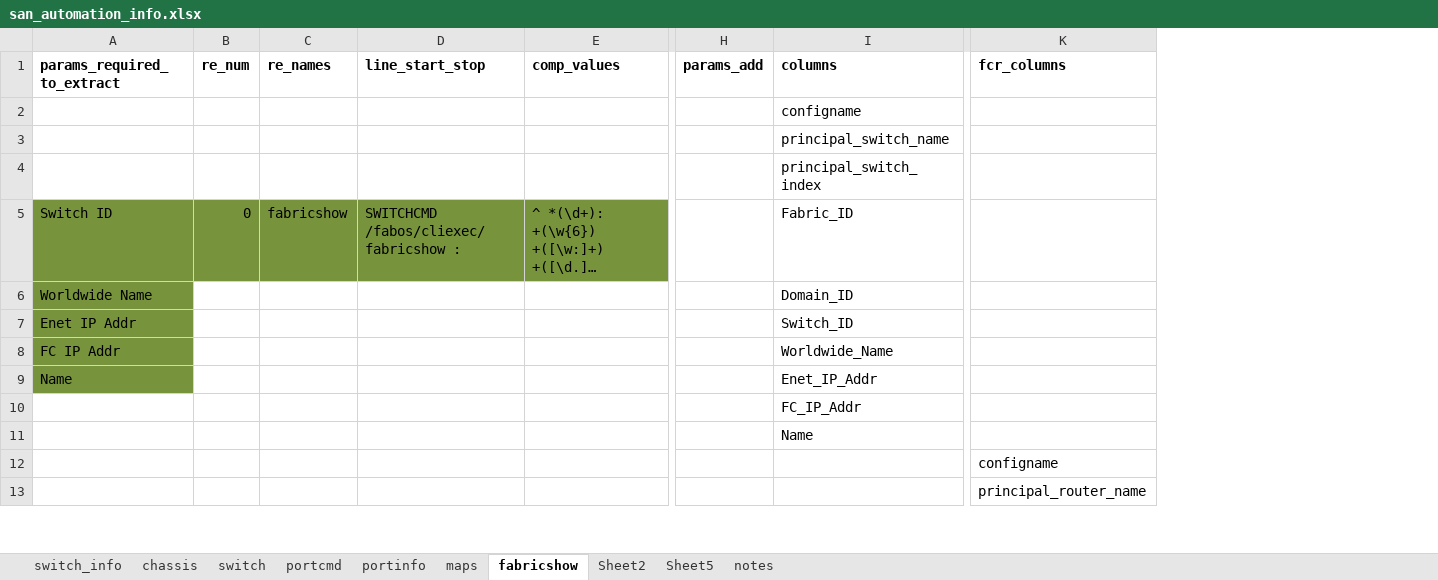
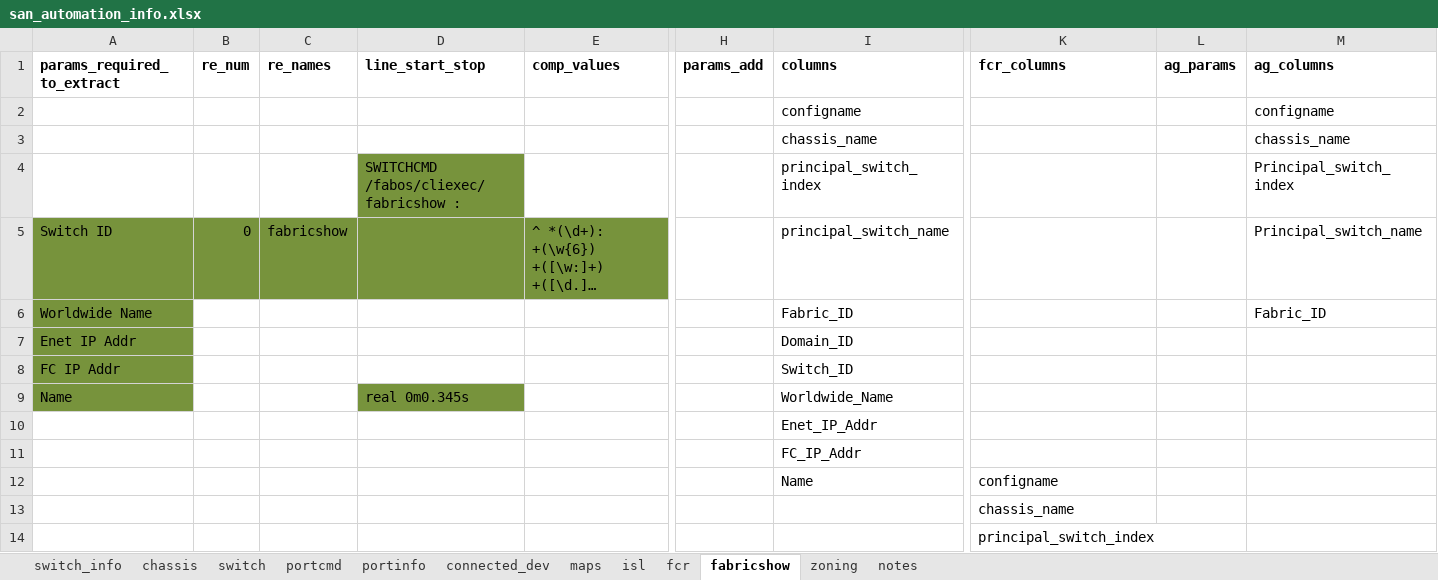
Before and after one commit to KonstantinAlxVlasenko/san_report_automation, an Excel workbook: san_automation_info.xlsx, sheet fabricshow, drawn as a sheet; only a part is shown, gaps mark what is left out; long unchanged cells end in …; values as stored, in another font and other column widths than the file's, no borders; addresses are those after the commit; rows hold the shown columns only; the diff covers the shown part only; the diff names each change by its address in the sheet, - before the commit and + after, or states it on an @@ line.

Commit message:
Added zoning and routing info extraction

```diff
--- a/san_automation_info.xlsx (sheet fabricshow)
+++ b/san_automation_info.xlsx (sheet fabricshow)
-sheet tab: Sheet2
-sheet tab: Sheet5
+sheet tab: connected_dev
+sheet tab: isl
+sheet tab: fcr
+sheet tab: zoning
+column L (ag_params), empty
+column M (ag_columns), rows 2-6: configname | chassis_name | Principal_switch_index | Principal_switch_name | Fabric_ID
-I3 (columns): principal_switch_name
+I3 (columns): chassis_name
-D4 (line_start_stop): (empty)
+D4 (line_start_stop): SWITCHCMD /fabos/cliexec/fabricshow :
-D4 fill: none
+D4 fill: #77933C
-D5 (line_start_stop): SWITCHCMD /fabos/cliexec/fabricshow :
+D5 (line_start_stop): (empty)
-I5 (columns): Fabric_ID
+I5 (columns): principal_switch_name
-I6 (columns): Domain_ID
+I6 (columns): Fabric_ID
-I7 (columns): Switch_ID
+I7 (columns): Domain_ID
-I8 (columns): Worldwide_Name
+I8 (columns): Switch_ID
-D9 (line_start_stop): (empty)
+D9 (line_start_stop): real 0m0.345s
-D9 fill: none
+D9 fill: #77933C
-I9 (columns): Enet_IP_Addr
+I9 (columns): Worldwide_Name
+row 10:  |  |  |  |  |  | Enet_IP_Addr
-K12 (fcr_columns): (empty)
+K12 (fcr_columns): configname
-K13 (fcr_columns): configname
+K13 (fcr_columns): chassis_name
-K14 (fcr_columns): principal_router_name
+K14 (fcr_columns): principal_switch_index
```
Also changed, not shown: 27 added rows, 2 removed rows, 9 edited cells and cell formats elsewhere in this sheet, sheet switch, sheet notes, sheet portcmd, report_info.xlsx, 11 other files.
